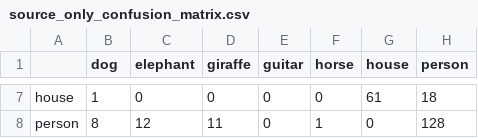
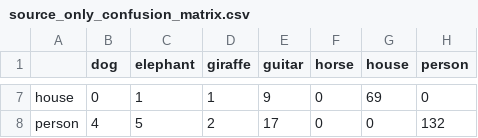
Before and after one commit to Mohidali2005/ATML_PA1, a CSV file: task2/results/tables/source_only_confusion_matrix.csv, drawn as a sheet; only a part is shown, gaps mark what is left out; the diff covers the shown part only; the diff names each change by its address in the sheet, - before the commit and + after, or states it on an @@ line.

```diff
--- a/task2/results/tables/source_only_confusion_matrix.csv
+++ b/task2/results/tables/source_only_confusion_matrix.csv
-B7 (dog): 1
+B7 (dog): 0
-C7 (elephant): 0
+C7 (elephant): 1
-D7 (giraffe): 0
+D7 (giraffe): 1
-E7 (guitar): 0
+E7 (guitar): 9
-G7 (house): 61
+G7 (house): 69
-H7 (person): 18
+H7 (person): 0
-B8 (dog): 8
+B8 (dog): 4
-C8 (elephant): 12
+C8 (elephant): 5
-D8 (giraffe): 11
+D8 (giraffe): 2
-E8 (guitar): 0
+E8 (guitar): 17
-F8 (horse): 1
+F8 (horse): 0
-H8 (person): 128
+H8 (person): 132
```
Also changed, not shown: 33 edited cells elsewhere in this file, task2/results/tables/dan_confusion_matrix.csv, task2/results/tables/dan_lambda_study.csv, 18 other files.
